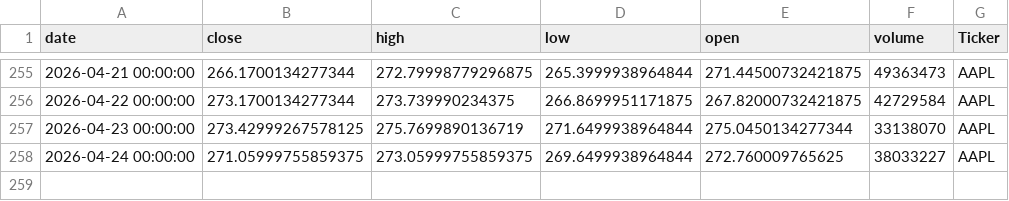
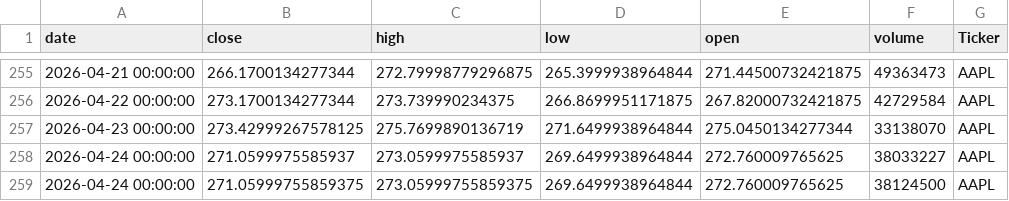
Before and after one commit to dhruvesh131199/testing_action_workflow, a CSV file: stock_data.csv, drawn as a sheet; only a part is shown, gaps mark what is left out.

```diff
--- a/stock_data.csv
+++ b/stock_data.csv
@@ -257,2 +257,3 @@ date,close,high,low,open,volume,Ticker
 2026-04-23 00:00:00,273.42999267578125,275.7699890136719,271.6499938964844,275.0450134277344,33138070,AAPL
-2026-04-24 00:00:00,271.05999755859375,273.05999755859375,269.6499938964844,272.760009765625,38033227,AAPL
+2026-04-24 00:00:00,271.0599975585937,273.0599975585937,269.6499938964844,272.760009765625,38033227,AAPL
+2026-04-24 00:00:00,271.05999755859375,273.05999755859375,269.6499938964844,272.760009765625,38124500,AAPL
```
Also changed, not shown: 1 other file.
